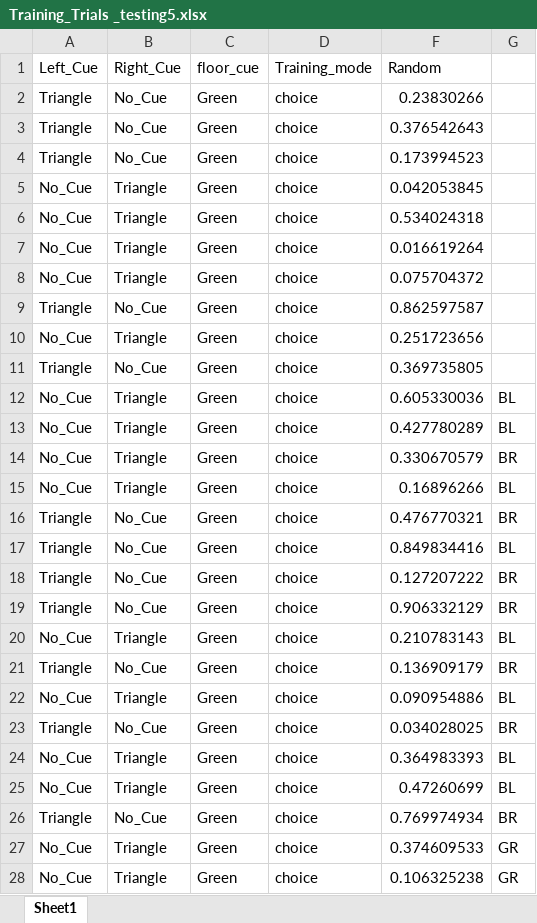
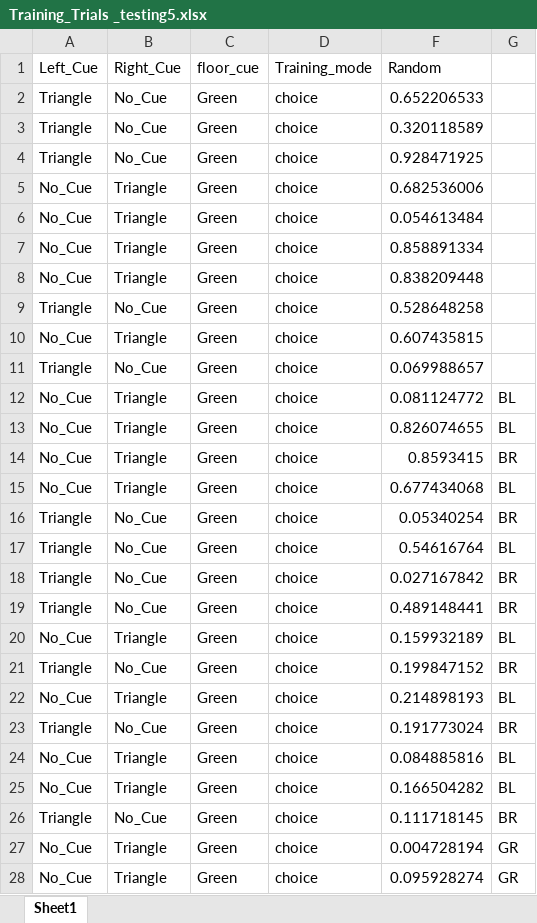
Before and after one commit to NC4Lab/omniroute_ubuntu_ws, an Excel workbook: src/omniroute_operation/src/single_T_maze/Training_Trials _testing5.xlsx, sheet Sheet1, drawn as a sheet; only a part is shown; values as stored, in another font and other column widths than the file's, no borders; the diff covers the shown part only; the diff names each change by its address in the sheet, - before the commit and + after, or states it on an @@ line.

```diff
--- a/src/omniroute_operation/src/single_T_maze/Training_Trials _testing5.xlsx (sheet Sheet1)
+++ b/src/omniroute_operation/src/single_T_maze/Training_Trials _testing5.xlsx (sheet Sheet1)
-F2 (Random): 0.23830266
+F2 (Random): 0.652206533
-F3 (Random): 0.376542643
+F3 (Random): 0.320118589
-F4 (Random): 0.173994523
+F4 (Random): 0.928471925
-F5 (Random): 0.042053845
+F5 (Random): 0.682536006
-F6 (Random): 0.534024318
+F6 (Random): 0.054613484
-F7 (Random): 0.016619264
+F7 (Random): 0.858891334
-F8 (Random): 0.075704372
+F8 (Random): 0.838209448
-F9 (Random): 0.862597587
+F9 (Random): 0.528648258
-F10 (Random): 0.251723656
+F10 (Random): 0.607435815
-F11 (Random): 0.369735805
+F11 (Random): 0.069988657
-F12 (Random): 0.605330036
+F12 (Random): 0.081124772
-F13 (Random): 0.427780289
+F13 (Random): 0.826074655
-F14 (Random): 0.330670579
+F14 (Random): 0.8593415
-F15 (Random): 0.16896266
+F15 (Random): 0.677434068
-F16 (Random): 0.476770321
+F16 (Random): 0.05340254
-F17 (Random): 0.849834416
+F17 (Random): 0.54616764
-F18 (Random): 0.127207222
+F18 (Random): 0.027167842
-F19 (Random): 0.906332129
+F19 (Random): 0.489148441
-F20 (Random): 0.210783143
+F20 (Random): 0.159932189
-F21 (Random): 0.136909179
+F21 (Random): 0.199847152
-F22 (Random): 0.090954886
+F22 (Random): 0.214898193
-F23 (Random): 0.034028025
+F23 (Random): 0.191773024
-F24 (Random): 0.364983393
+F24 (Random): 0.084885816
-F25 (Random): 0.47260699
+F25 (Random): 0.166504282
-F26 (Random): 0.769974934
+F26 (Random): 0.111718145
-F27 (Random): 0.374609533
+F27 (Random): 0.004728194
-F28 (Random): 0.106325238
+F28 (Random): 0.095928274
```
Also changed, not shown: 44 edited cells elsewhere in this sheet, hidden cells, 1 other file.
